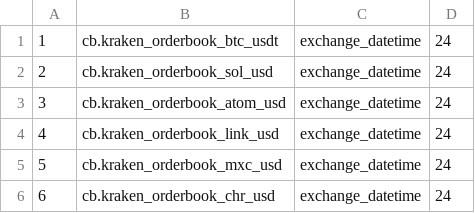
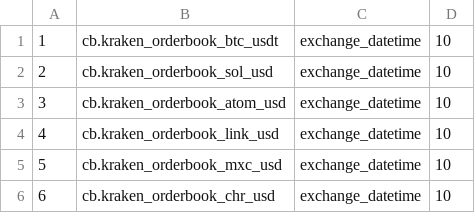
Before and after one commit to juliankh/CryptoBot, a CSV file: db/data/config_data_cleaner.csv, drawn as a sheet.

```diff
--- a/db/data/config_data_cleaner.csv
+++ b/db/data/config_data_cleaner.csv
@@ -1,6 +1,6 @@
-1,cb.kraken_orderbook_btc_usdt,exchange_datetime,24
-2,cb.kraken_orderbook_sol_usd,exchange_datetime,24
-3,cb.kraken_orderbook_atom_usd,exchange_datetime,24
-4,cb.kraken_orderbook_link_usd,exchange_datetime,24
-5,cb.kraken_orderbook_mxc_usd,exchange_datetime,24
-6,cb.kraken_orderbook_chr_usd,exchange_datetime,24
+1,cb.kraken_orderbook_btc_usdt,exchange_datetime,10
+2,cb.kraken_orderbook_sol_usd,exchange_datetime,10
+3,cb.kraken_orderbook_atom_usd,exchange_datetime,10
+4,cb.kraken_orderbook_link_usd,exchange_datetime,10
+5,cb.kraken_orderbook_mxc_usd,exchange_datetime,10
+6,cb.kraken_orderbook_chr_usd,exchange_datetime,10
```
Also changed, not shown: 27 other files.
